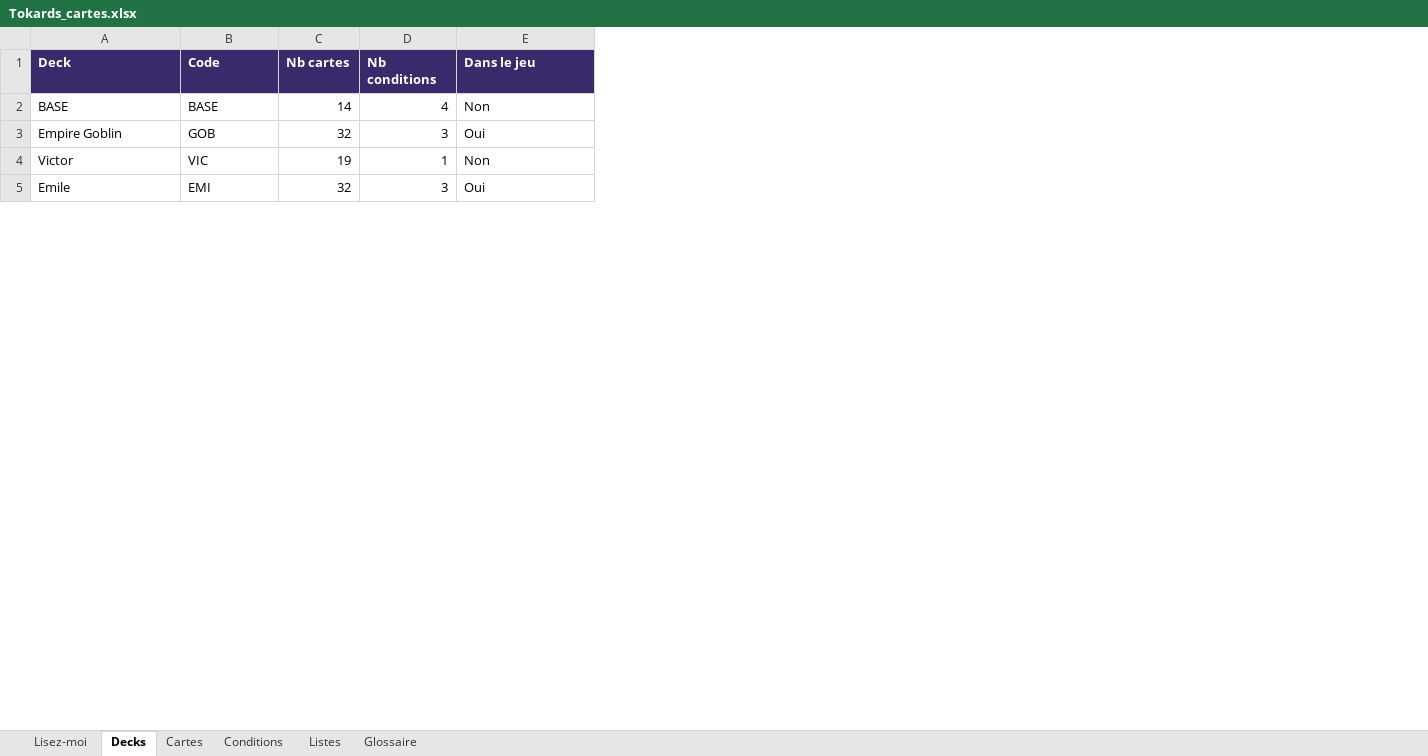
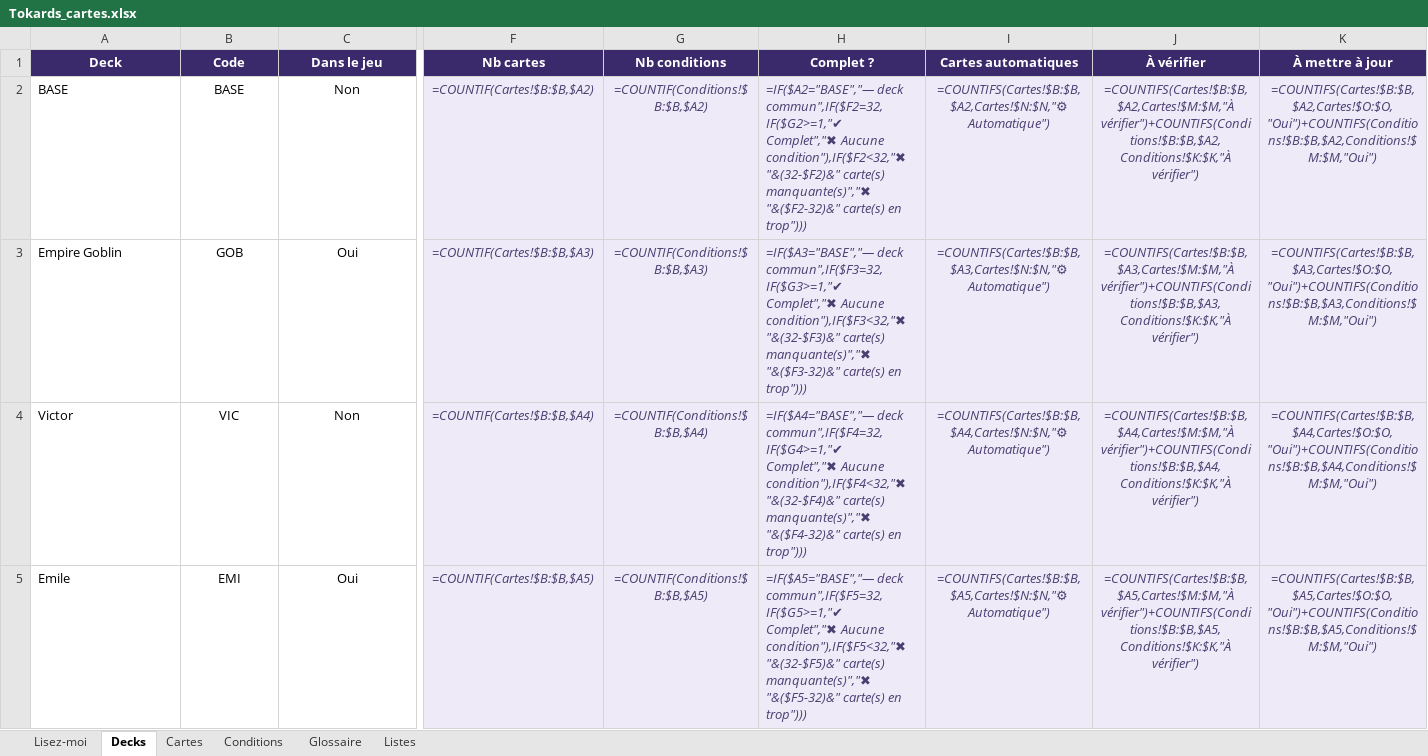
Before and after one commit to Emilezola0/Tokards, an Excel workbook: data/Tokards_cartes.xlsx, sheet Decks, drawn as a sheet; only a part is shown, gaps mark what is left out; values as stored, in another font and other column widths than the file's, no borders; formulas without a stored value are shown as written; conditional formats not drawn; removed rows and columns are numbered as before the commit, all else as after; the diff covers the shown part only; the diff names each change by its address in the sheet, - before the commit and + after, or states it on an @@ line.

```diff
--- a/data/Tokards_cartes.xlsx (sheet Decks)
+++ b/data/Tokards_cartes.xlsx (sheet Decks)
@@ sheet tab order changed: Lisez-moi | Decks | Cartes | Conditions | Glossaire | Listes @@
-column C (Nb cartes), rows 2-5: 14 | 32 | 19 | 32
-column D (Nb conditions), rows 2-5: 4 | 3 | 1 | 3
+column F (Nb cartes), rows 2-5: =COUNTIF(Cartes!$B:$B,$A2) | =COUNTIF(Cartes!$B:$B,$A3) | =COUNTIF(Cartes!$B:$B,$A4) | =COUNTIF(Cartes!$B:$B,$A5)
+column G (Nb conditions), rows 2-5: =COUNTIF(Conditions!$B:$B,$A2) | =COUNTIF(Conditions!$B:$B,$A3) | =COUNTIF(Conditions!$B:$B,$A4) | =COUNTIF(Conditions!$B:$B,$A5)
+column H (Complet ?), rows 2-5: =IF($A2="BASE","— deck commun",IF($F2=32,IF($G2>=1,"✔ Complet","✖ Aucune condition"),IF($F2<32,"✖ "&(32-$F2)&" carte(s) manquante(s)","✖ "&($F2-32)&" carte(s) en trop"))) | =IF($A3="BASE","— deck commun",IF($F3=32,IF($G3>=1,"✔ Complet","✖ Aucune condition"),IF($F3<32,"✖ "&(32-$F3)&" carte(s) manquante(s)","✖ "&($F3-32)&" carte(s) en trop"))) | =IF($A4="BASE","— deck commun",IF($F4=32,IF($G4>=1,"✔ Complet","✖ Aucune condition"),IF($F4<32,"✖ "&(32-$F4)&" carte(s) manquante(s)","✖ "&($F4-32)&" carte(s) en trop"))) | =IF($A5="BASE","— deck commun",IF($F5=32,IF($G5>=1,"✔ Complet","✖ Aucune condition"),IF($F5<32,"✖ "&(32-$F5)&" carte(s) manquante(s)","✖ "&($F5-32)&" carte(s) en trop")))
+column I (Cartes automatiques), rows 2-5: =COUNTIFS(Cartes!$B:$B,$A2,Cartes!$N:$N,"⚙ Automatique") | =COUNTIFS(Cartes!$B:$B,$A3,Cartes!$N:$N,"⚙ Automatique") | =COUNTIFS(Cartes!$B:$B,$A4,Cartes!$N:$N,"⚙ Automatique") | =COUNTIFS(Cartes!$B:$B,$A5,Cartes!$N:$N,"⚙ Automatique")
+column J (À vérifier), rows 2-5: =COUNTIFS(Cartes!$B:$B,$A2,Cartes!$M:$M,"À vérifier")+COUNTIFS(Conditions!$B:$B,$A2,Conditions!$K:$K,"À vérifier") | =COUNTIFS(Cartes!$B:$B,$A3,Cartes!$M:$M,"À vérifier")+COUNTIFS(Conditions!$B:$B,$A3,Conditions!$K:$K,"À vérifier") | =COUNTIFS(Cartes!$B:$B,$A4,Cartes!$M:$M,"À vérifier")+COUNTIFS(Conditions!$B:$B,$A4,Conditions!$K:$K,"À vérifier") | =COUNTIFS(Cartes!$B:$B,$A5,Cartes!$M:$M,"À vérifier")+COUNTIFS(Conditions!$B:$B,$A5,Conditions!$K:$K,"À vérifier")
+column K (À mettre à jour), rows 2-5: =COUNTIFS(Cartes!$B:$B,$A2,Cartes!$O:$O,"Oui")+COUNTIFS(Conditions!$B:$B,$A2,Conditions!$M:$M,"Oui") | =COUNTIFS(Cartes!$B:$B,$A3,Cartes!$O:$O,"Oui")+COUNTIFS(Conditions!$B:$B,$A3,Conditions!$M:$M,"Oui") | =COUNTIFS(Cartes!$B:$B,$A4,Cartes!$O:$O,"Oui")+COUNTIFS(Conditions!$B:$B,$A4,Conditions!$M:$M,"Oui") | =COUNTIFS(Cartes!$B:$B,$A5,Cartes!$O:$O,"Oui")+COUNTIFS(Conditions!$B:$B,$A5,Conditions!$M:$M,"Oui")
-A1:B1 alignment: left
+A1:B1 alignment: center
-C1 alignment: left
+C1 alignment: center
-B2:B5 alignment: left
+B2:B5 alignment: center
-C2:C5 alignment: left
+C2:C5 alignment: center
```
Also changed, not shown: cell formats elsewhere in this sheet, sheet Cartes, sheet Conditions, sheet Lisez-moi, sheet Listes, sheet Glossaire, 2 other files.
